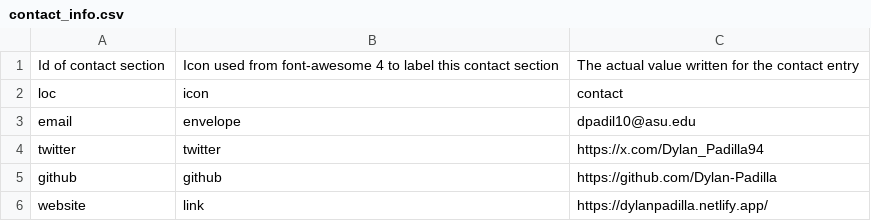
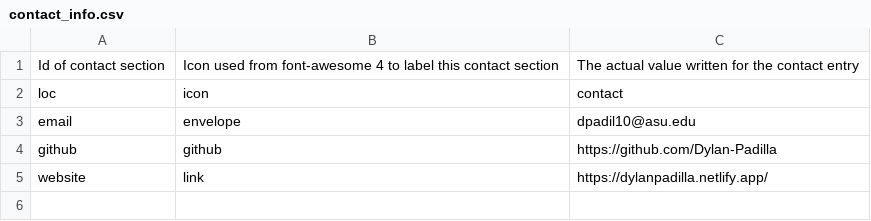
Before and after one commit to Dylan-Padilla/pagedown-cv, a CSV file: contact_info.csv, drawn as a sheet.

```diff
--- a/contact_info.csv
+++ b/contact_info.csv
@@ -3,3 +3,2 @@ loc,icon,contact
 email,envelope,dpadil10@asu.edu
-twitter,twitter,https://x.com/Dylan_Padilla94
 github,github,https://github.com/Dylan-Padilla
```
Also changed, not shown: entries.csv, 5 other files.
